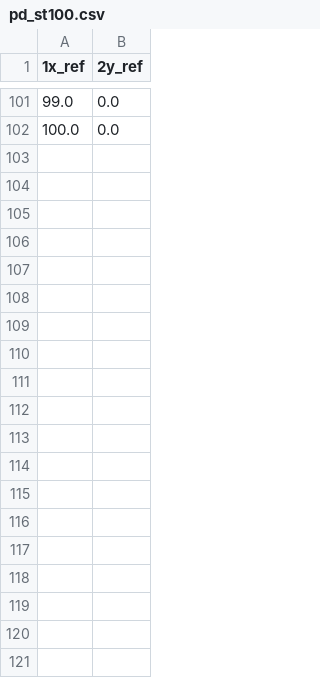
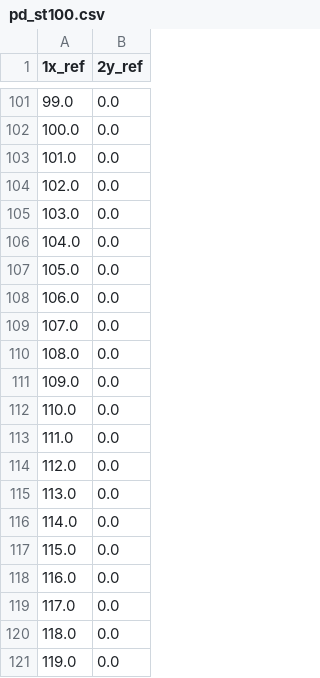
Before and after one commit to TatsuyaIshiguro/MPCsimulation, a CSV file: py_course/pd_st100.csv, drawn as a sheet; only a part is shown, gaps mark what is left out; the diff covers the shown part only.

```diff
--- a/py_course/pd_st100.csv
+++ b/py_course/pd_st100.csv
@@ -102 +102,20 @@
 100.0,0.0
+101.0,0.0
+102.0,0.0
+103.0,0.0
+104.0,0.0
+105.0,0.0
+106.0,0.0
+107.0,0.0
+108.0,0.0
+109.0,0.0
+110.0,0.0
+111.0,0.0
+112.0,0.0
+113.0,0.0
+114.0,0.0
+115.0,0.0
+116.0,0.0
+117.0,0.0
+118.0,0.0
+119.0,0.0
```
Also changed, not shown: 11 added rows elsewhere in this file, 13 other files.
